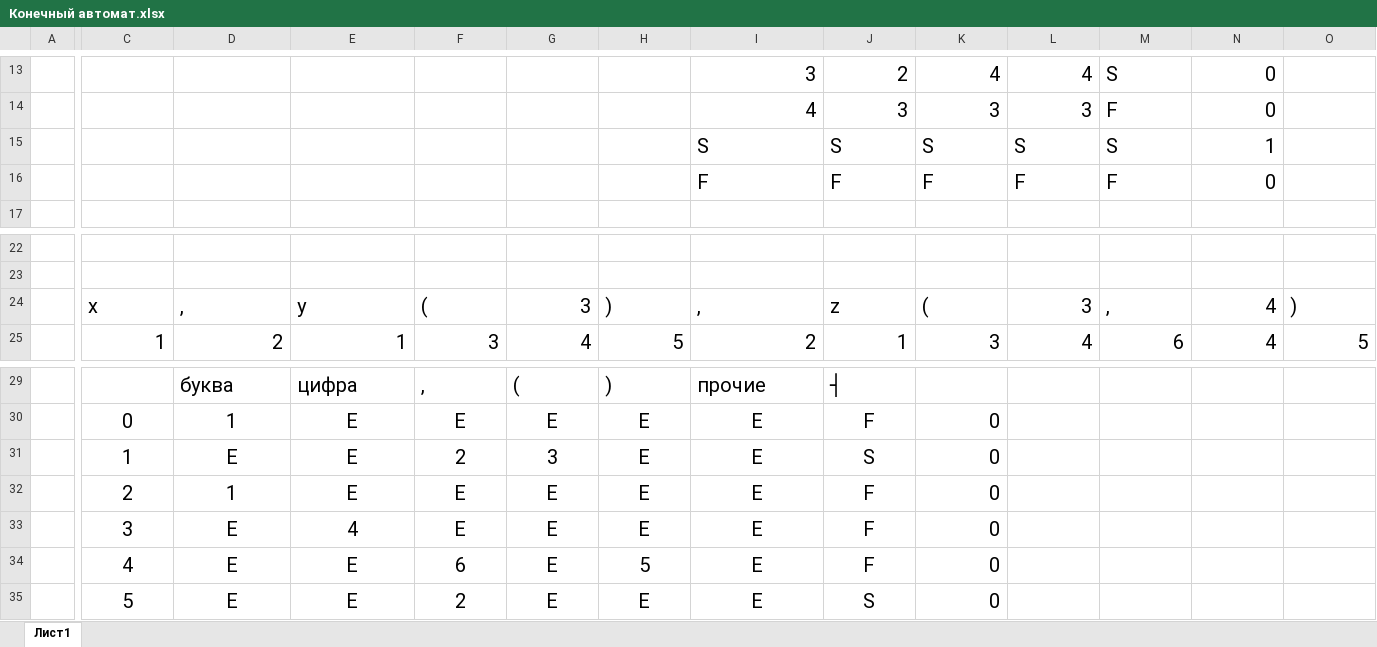
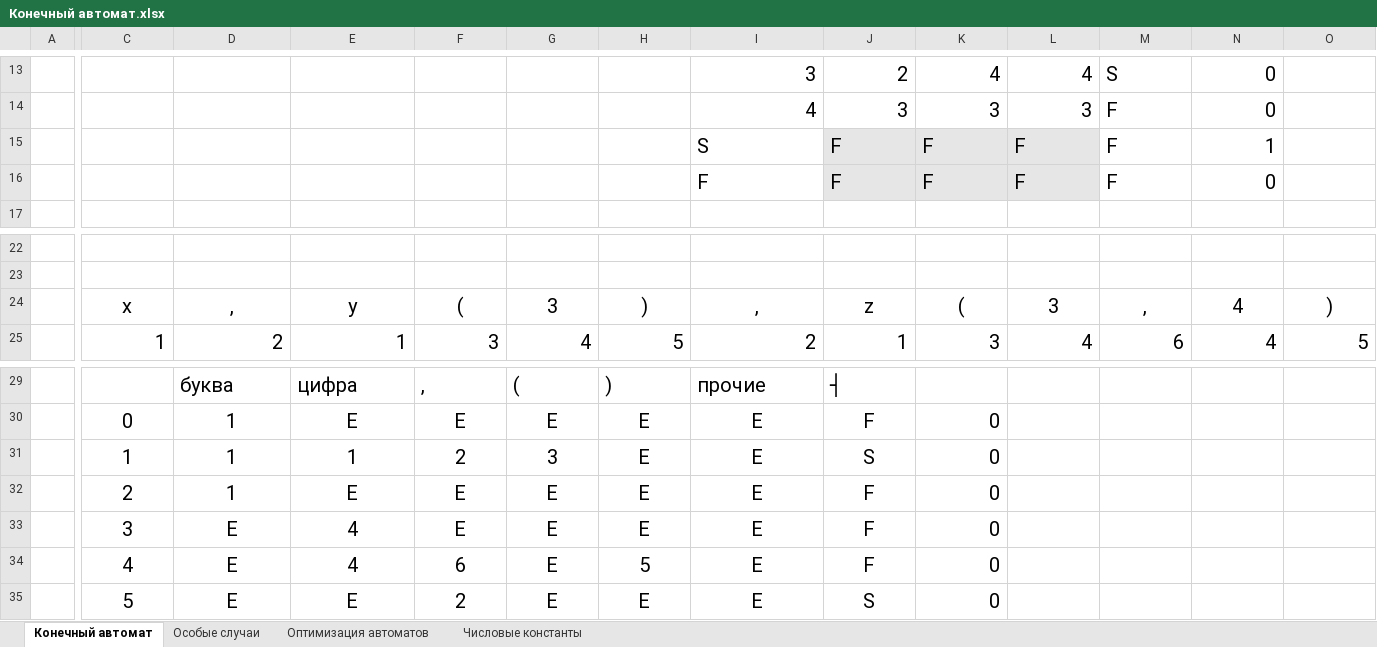
Before and after one commit to novoschool/Work, an Excel workbook: Algorithmization/DetectorAutomat/Конечный автомат.xlsx, sheet Конечный автомат, drawn as a sheet; only a part is shown, gaps mark what is left out; values as stored, in another font and other column widths than the file's, no borders; removed rows and columns are numbered as before the commit, all else as after; rows hold the shown columns only; the diff names each change by its address in the sheet, - before the commit and + after, or states it on an @@ line.

```diff
--- a/Algorithmization/DetectorAutomat/Конечный автомат.xlsx (sheet Конечный автомат)
+++ b/Algorithmization/DetectorAutomat/Конечный автомат.xlsx (sheet Конечный автомат)
-sheet tab: Лист1
+sheet tab: Конечный автомат
+sheet tab: Особые случаи
+sheet tab: Оптимизация автоматов
+sheet tab: Числовые константы
-row 15:  |  |  |  |  |  |  | S | S | S | S | S | 1
+row 15:  |  |  |  |  |  |  | S | F | F | F | F | 1
-J16:L16 fill: none
+J16:L16 fill: #E7E6E6
-C24:F24 alignment: left
+C24:F24 alignment: center
-G24 alignment: right
+G24 alignment: center
-H24:K24 alignment: left
+H24:K24 alignment: center
-L24 alignment: right
+L24 alignment: center
-M24 alignment: left
+M24 alignment: center
-N24 alignment: right
+N24 alignment: center
-O24 alignment: left
+O24 alignment: center
-D31: E
+D31: 1
-E31: E
+E31: 1
-E34: E
+E34: 4
```
Also changed, not shown: 12 other files.
